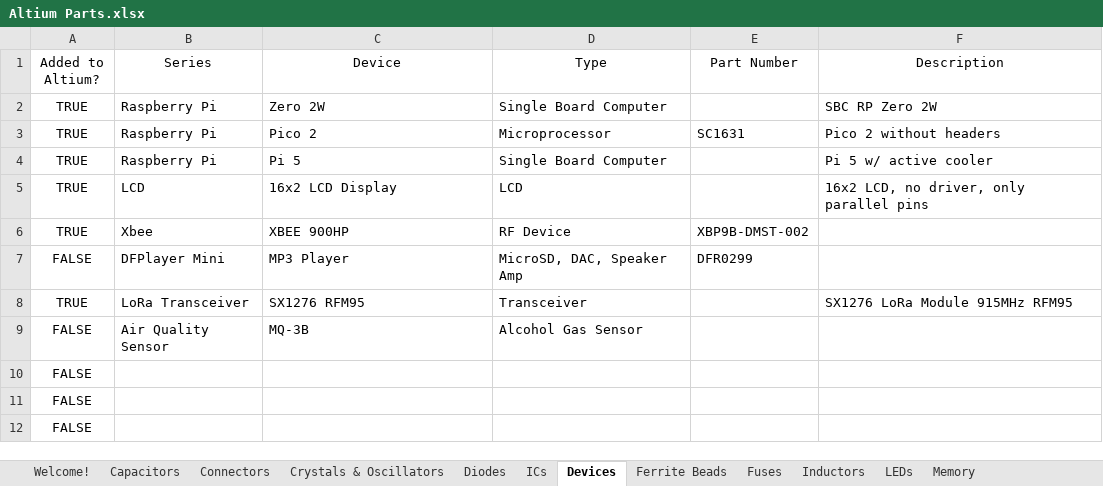
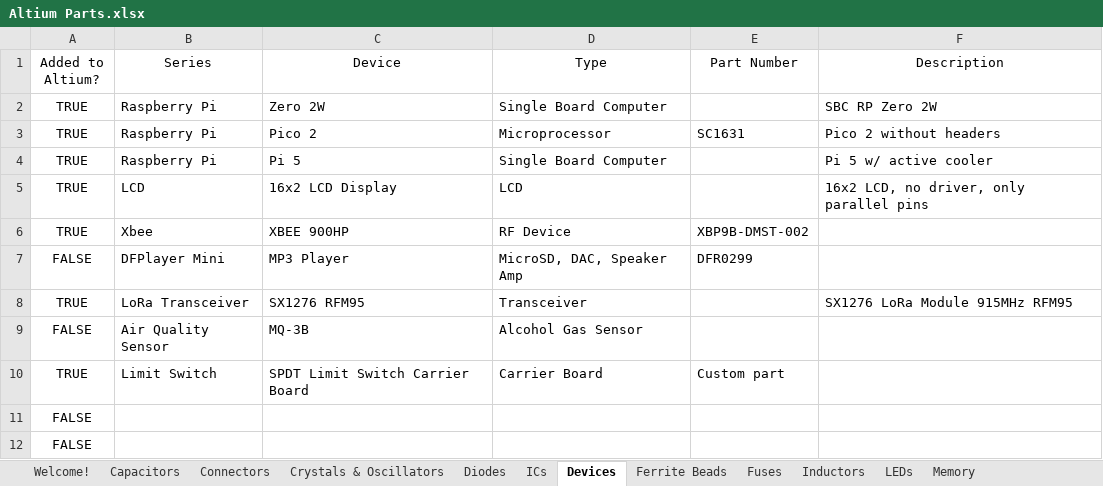
Before and after one commit to uf-mil-electrical/MIL-Altium, an Excel workbook: Altium Parts.xlsx, sheet Devices, drawn as a sheet; only a part is shown; values as stored, in another font and other column widths than the file's, no borders; table styles not drawn; removed rows and columns are numbered as before the commit, all else as after; the diff names each change by its address in the sheet, - before the commit and + after, or states it on an @@ line.

Commit message:
added more parts

```diff
--- a/Altium Parts.xlsx (sheet Devices)
+++ b/Altium Parts.xlsx (sheet Devices)
-row 10: FALSE
+row 10: TRUE | Limit Switch | SPDT Limit Switch Carrier Board | Carrier Board | Custom part
```
Also changed, not shown: sheet Switches, 10 other files.
